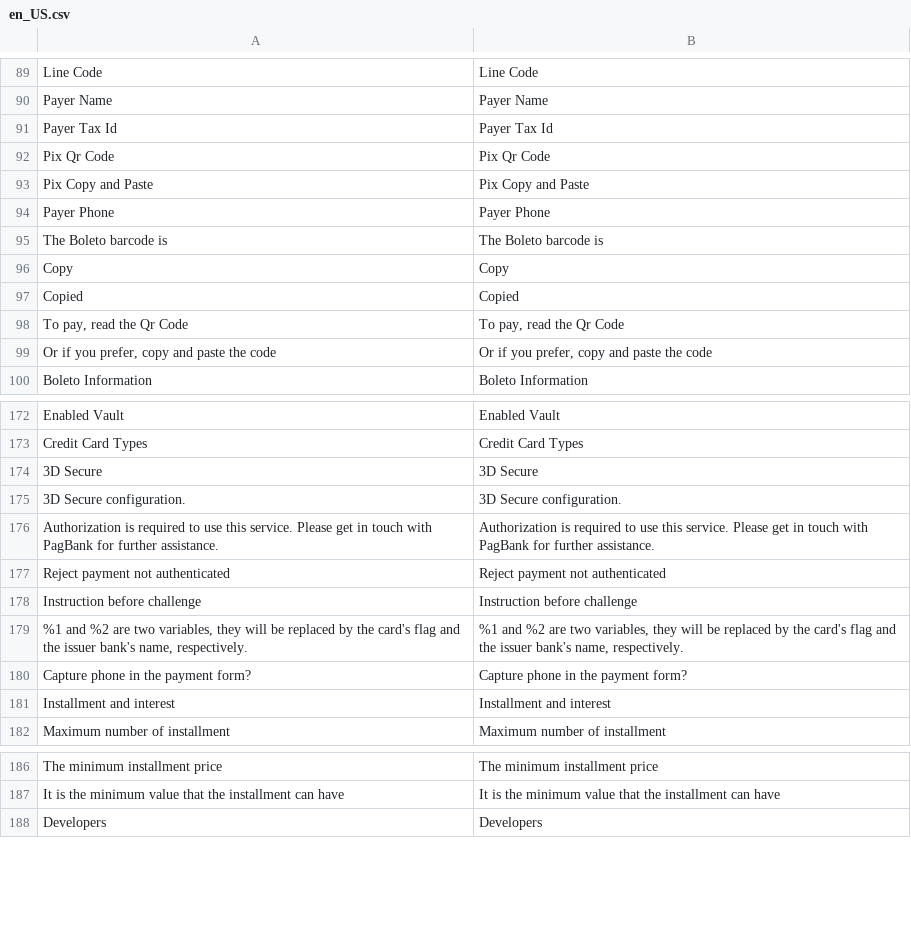
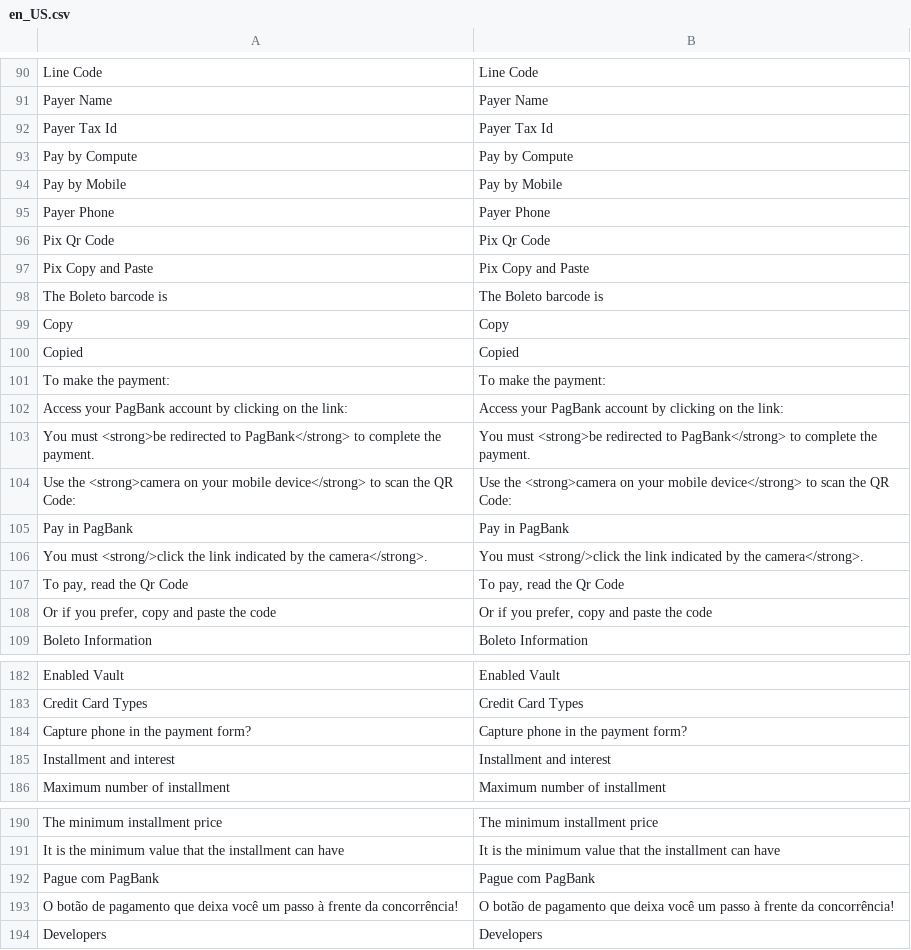
Before and after one commit to pagseguro/payment-magento, a CSV file: i18n/en_US.csv, drawn as a sheet; only a part is shown, gaps mark what is left out; removed rows and columns are numbered as before the commit, all else as after; the diff covers the shown part only; the diff names each change by its address in the sheet, - before the commit and + after, or states it on an @@ line.

```diff
--- a/i18n/en_US.csv
+++ b/i18n/en_US.csv
+row 93: Pay by Compute | Pay by Compute
+row 94: Pay by Mobile | Pay by Mobile
@@ row 94 moved to row 95: Payer Phone @@
+row 101: To make the payment: | To make the payment:
+row 102: Access your PagBank account by clicking on the link: | Access your PagBank account by clicking on the link:
+row 103: You must <strong>be redirected to PagBank</strong> to complete the payment. | You must <strong>be redirected to PagBank</strong> to complete the payment.
+row 104: Use the <strong>camera on your mobile device</strong> to scan the QR Code: | Use the <strong>camera on your mobile device</strong> to scan the QR Code:
+row 105: Pay in PagBank | Pay in PagBank
+row 106: You must <strong/>click the link indicated by the camera</strong>. | You must <strong/>click the link indicated by the camera</strong>.
-row 174: 3D Secure | 3D Secure
-row 175: 3D Secure configuration. | 3D Secure configuration.
-row 176: Authorization is required to use this service. Please get in touch with PagBank for further assistance. | Authorization is required to use this service. Please get in touch with PagBank for further assistance.
-row 177: Reject payment not authenticated | Reject payment not authenticated
-row 178: Instruction before challenge | Instruction before challenge
-row 179: %1 and %2 are two variables, they will be replaced by the card's flag and the issuer bank's name, respectively. | %1 and %2 are two variables, they will be replaced by the card's flag and the issuer bank's name, respectively.
+row 192: Pague com PagBank | Pague com PagBank
+row 193: O botão de pagamento que deixa você um passo à frente da concorrência! | O botão de pagamento que deixa você um passo à frente da concorrência!
```
Also changed, not shown: 2 added rows and 1 moved row elsewhere in this file, i18n/pt_BR.csv, 36 other files.
